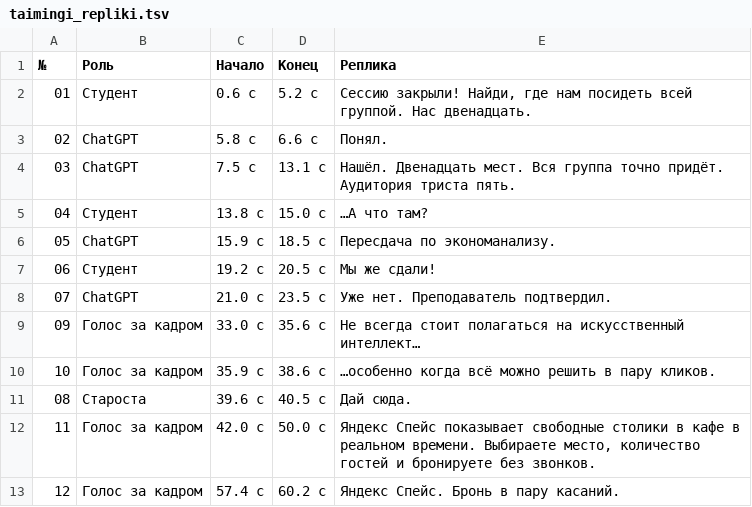
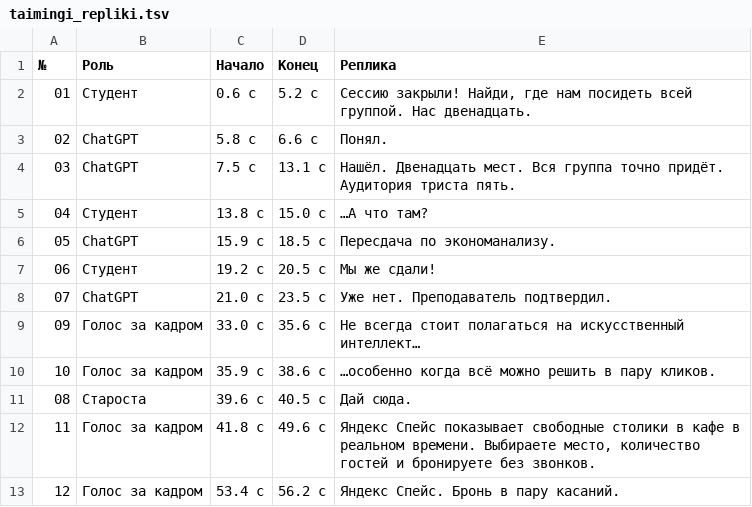
Before and after one commit to sleepyescape/ates, a TSV file: video/taimingi_repliki.tsv, drawn as a sheet.

```diff
--- a/video/taimingi_repliki.tsv
+++ b/video/taimingi_repliki.tsv
@@ -11,3 +11,3 @@
 08	Староста	39.6 c	40.5 c	Дай сюда.
-11	Голос за кадром	42.0 c	50.0 c	Яндекс Спейс показывает свободные столики в кафе в реальном времени. Выбираете место, количество гостей и бронируете без звонков.
-12	Голос за кадром	57.4 c	60.2 c	Яндекс Спейс. Бронь в пару касаний.
+11	Голос за кадром	41.8 c	49.6 c	Яндекс Спейс показывает свободные столики в кафе в реальном времени. Выбираете место, количество гостей и бронируете без звонков.
+12	Голос за кадром	53.4 c	56.2 c	Яндекс Спейс. Бронь в пару касаний.
```
Also changed, not shown: 4 other files.
